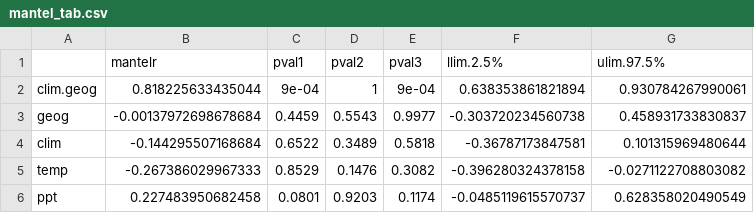
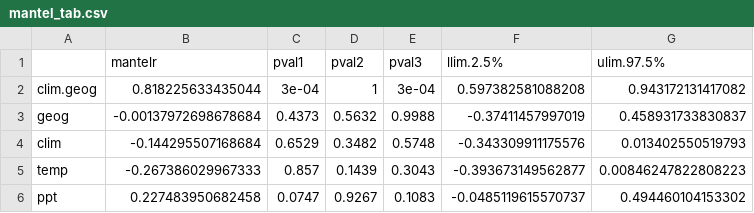
Before and after one commit to HarvardForest/apGenomes, a CSV file: results/mantel_tab.csv, drawn as a sheet.

Commit message:
adds new results

```diff
--- a/results/mantel_tab.csv
+++ b/results/mantel_tab.csv
@@ -1,6 +1,6 @@
 "","mantelr","pval1","pval2","pval3","llim.2.5%","ulim.97.5%"
-"clim.geog",0.818225633435044,9e-04,1,9e-04,0.638353861821894,0.930784267990061
-"geog",-0.00137972698678684,0.4459,0.5543,0.9977,-0.303720234560738,0.458931733830837
-"clim",-0.144295507168684,0.6522,0.3489,0.5818,-0.36787173847581,0.101315969480644
-"temp",-0.267386029967333,0.8529,0.1476,0.3082,-0.396280324378158,-0.0271122708803082
-"ppt",0.227483950682458,0.0801,0.9203,0.1174,-0.0485119615570737,0.628358020490549
+"clim.geog",0.818225633435044,3e-04,1,3e-04,0.597382581088208,0.943172131417082
+"geog",-0.00137972698678684,0.4373,0.5632,0.9988,-0.37411457997019,0.458931733830837
+"clim",-0.144295507168684,0.6529,0.3482,0.5748,-0.343309911175576,0.013402550519793
+"temp",-0.267386029967333,0.857,0.1439,0.3043,-0.393673149562877,0.00846247822808223
+"ppt",0.227483950682458,0.0747,0.9267,0.1083,-0.0485119615570737,0.494460104153302
```
Also changed, not shown: 4 other files.
